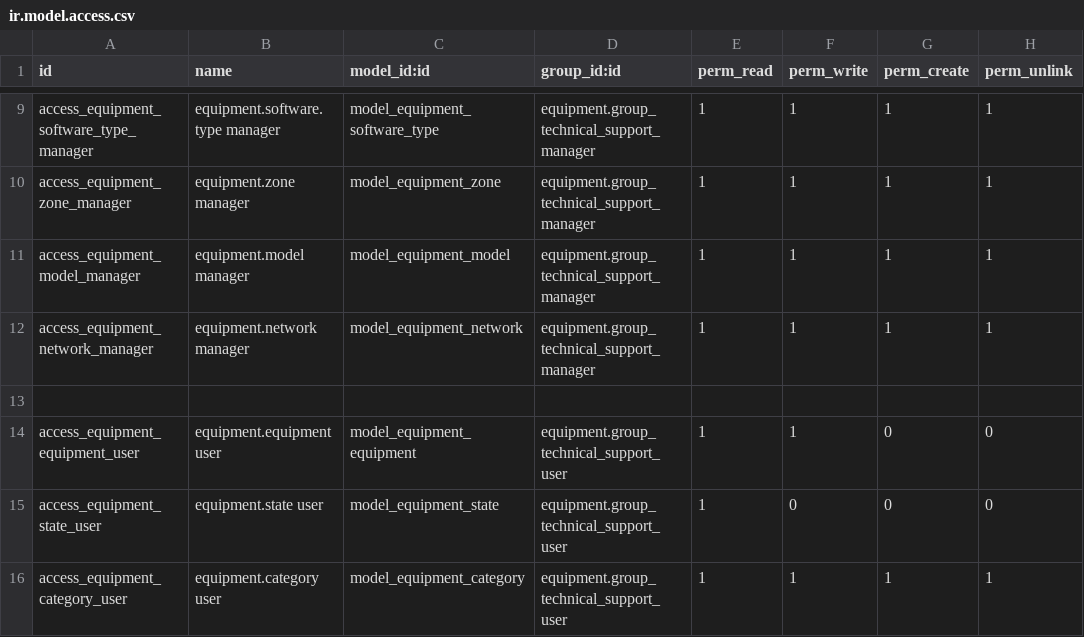
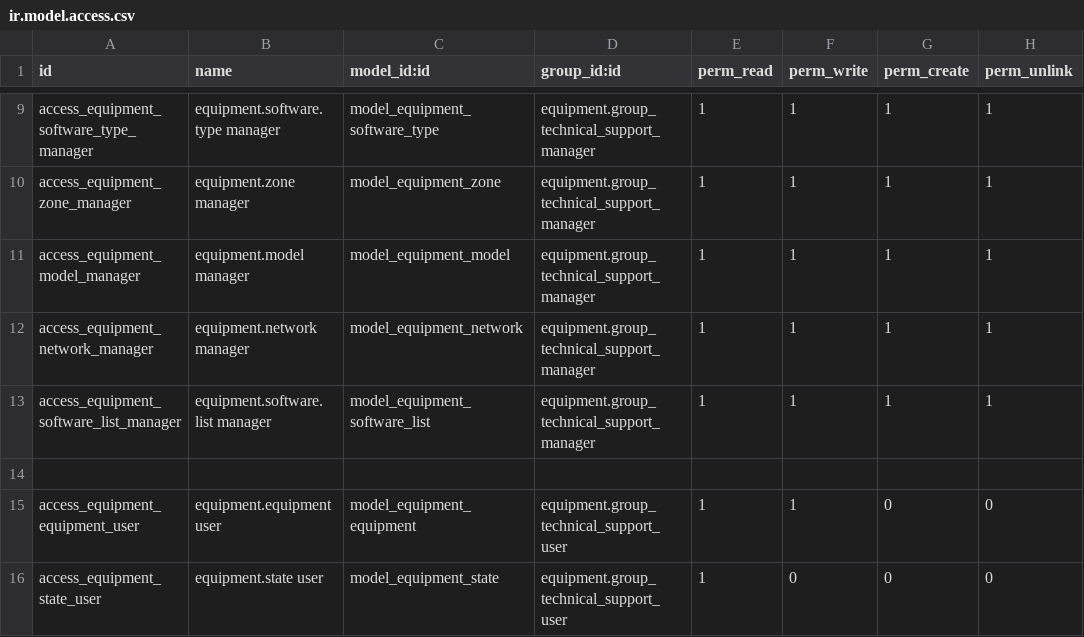
Before and after one commit to izzihector/odoo-2, a CSV file: equipment/security/ir.model.access.csv, drawn as a sheet; only a part is shown, gaps mark what is left out; the shorter side is filled out with more unchanged rows; the diff names each change by its address in the sheet, - before the commit and + after, or states it on an @@ line.

Commit message:
Update ir.model.access.csv

```diff
--- a/equipment/security/ir.model.access.csv
+++ b/equipment/security/ir.model.access.csv
+row 13: access_equipment_software_list_manager | equipment.software.list manager | model_equipment_software_list | equipment.group_technical_support_manager | 1 | 1 | 1 | 1
```
